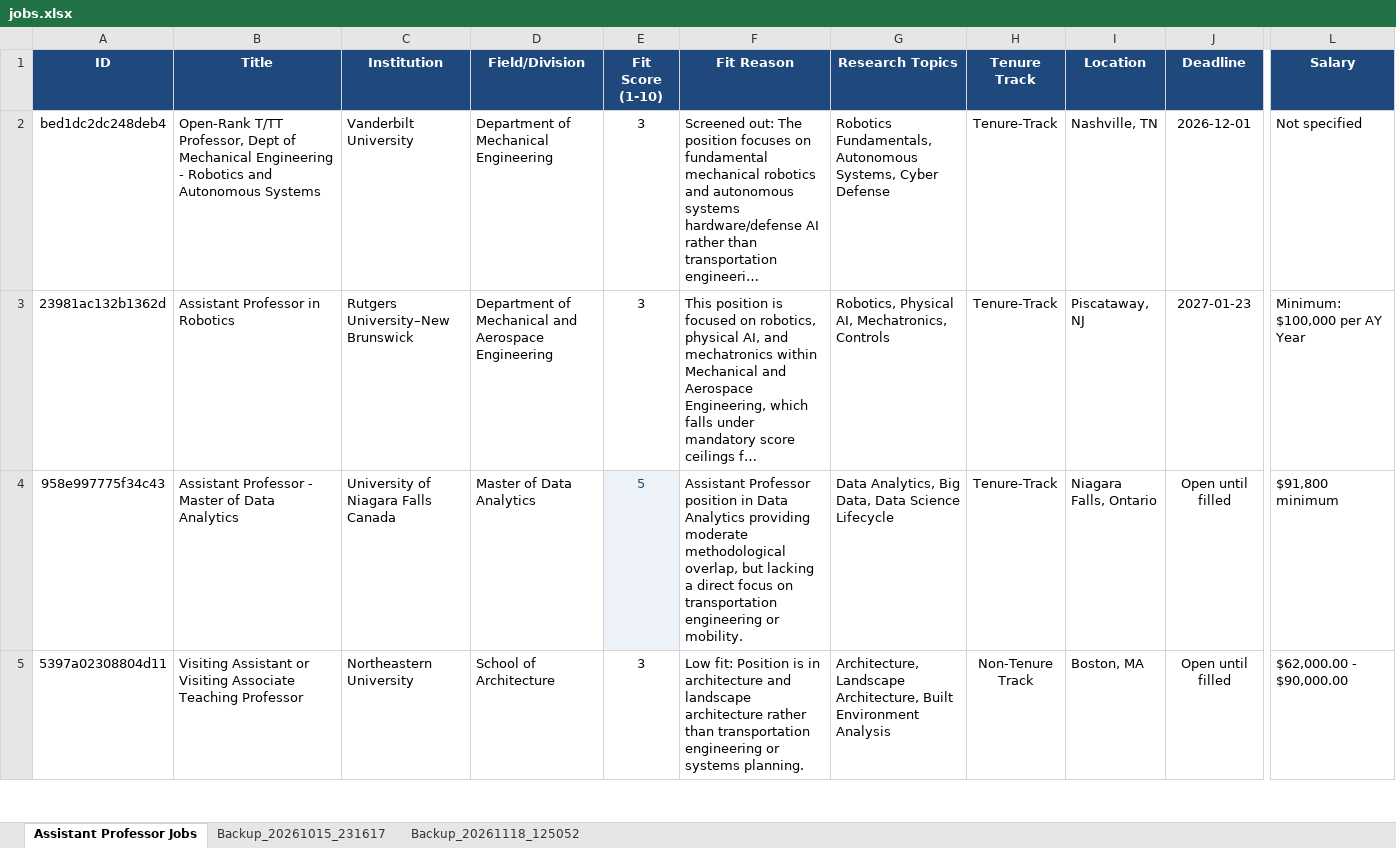
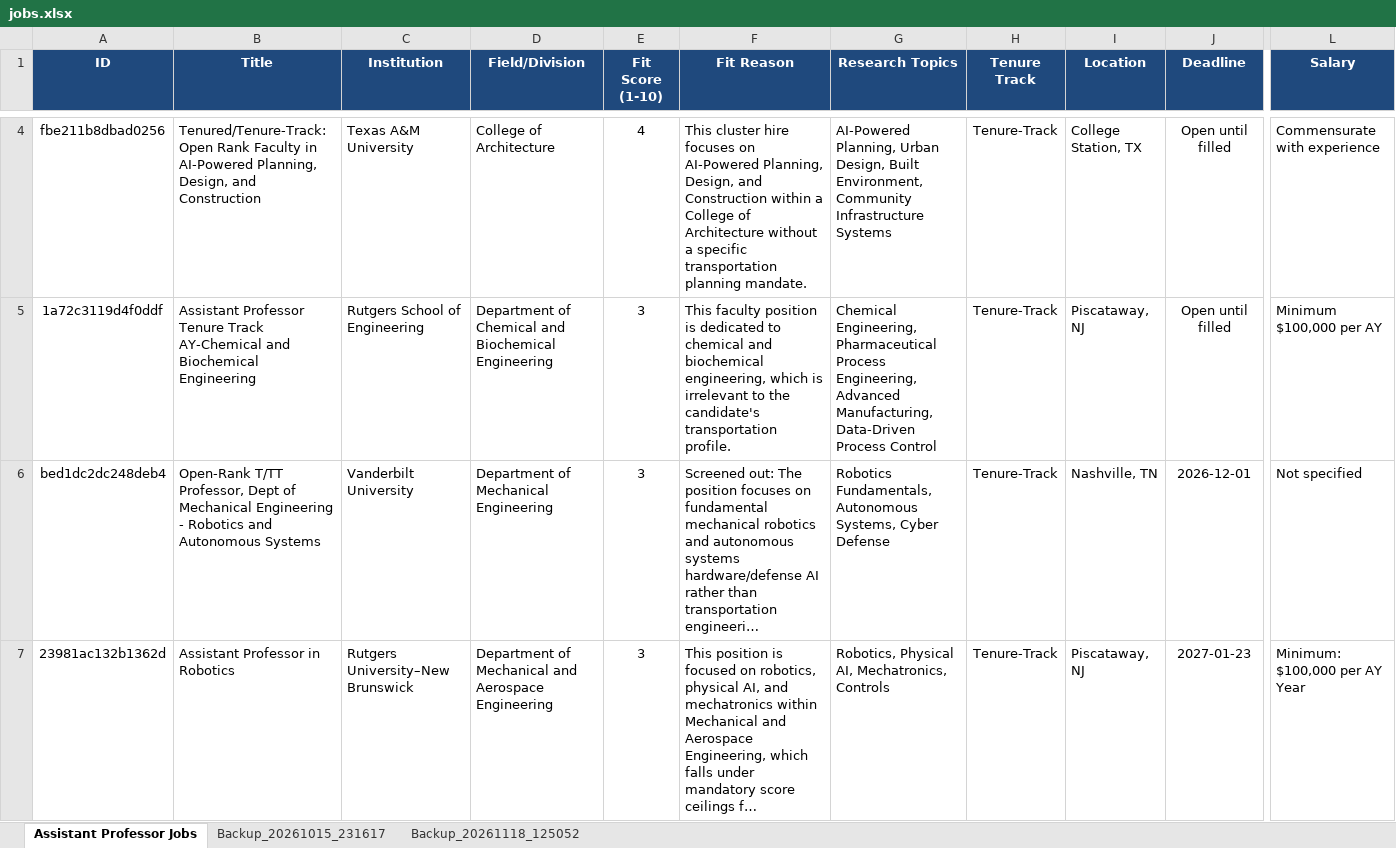
Before and after one commit to KBaek0316/AssistantProfessorJobScraper, an Excel workbook: jobs.xlsx, sheet Assistant Professor Jobs, drawn as a sheet; only a part is shown, gaps mark what is left out; the shorter side is filled out with more unchanged rows; long unchanged cells end in …; values as stored, in another font and other column widths than the file's, no borders; rows hold the shown columns only; the diff covers the shown part only; the diff names each change by its address in the sheet, - before the commit and + after, or states it on an @@ line.

```diff
--- a/jobs.xlsx (sheet Assistant Professor Jobs)
+++ b/jobs.xlsx (sheet Assistant Professor Jobs)
+row 4: fbe211b8dbad0256 | Tenured/Tenure-Track: Open Rank Faculty in AI-Powered Planning, Design, and Construction | Texas A&M University | College of Architecture | 4 | This cluster hire focuses on AI-Powered Planning, Design, and Construction within a College of Architecture without a specific transportation planning mandate. | AI-Powered Planning, Urban Design, Built Environment, Community Infrastructure Systems | Tenure-Track | College Station, TX | Open until filled | Commensurate with experience
+row 5: 1a72c3119d4f0ddf | Assistant Professor Tenure Track AY-Chemical and Biochemical Engineering | Rutgers School of Engineering | Department of Chemical and Biochemical Engineering | 3 | This faculty position is dedicated to chemical and biochemical engineering, which is irrelevant to the candidate's transportation profile. | Chemical Engineering, Pharmaceutical Process Engineering, Advanced Manufacturing, Data-Driven Process Control | Tenure-Track | Piscataway, NJ | Open until filled | Minimum $100,000 per AY
```
Also changed, not shown: 2 added rows and 16 edited cells elsewhere in this sheet, 3 other files.
